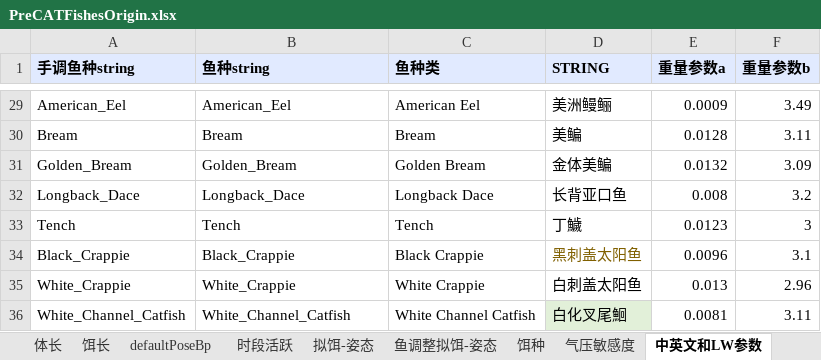
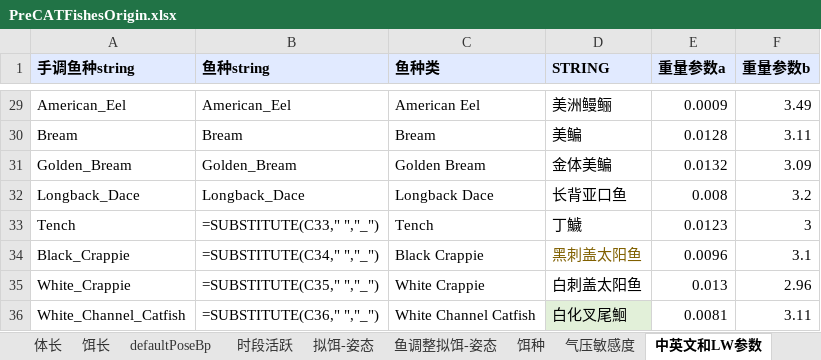
Before and after one commit to futouyiba/StatDemo, an Excel workbook: intermediateTables/PreCATFishesOrigin.xlsx, sheet 中英文和LW参数, drawn as a sheet; only a part is shown, gaps mark what is left out; values as stored, in another font and other column widths than the file's, no borders; formulas without a stored value are shown as written; the diff names each change by its address in the sheet, - before the commit and + after, or states it on an @@ line.

```diff
--- a/intermediateTables/PreCATFishesOrigin.xlsx (sheet 中英文和LW参数)
+++ b/intermediateTables/PreCATFishesOrigin.xlsx (sheet 中英文和LW参数)
-B33 (鱼种string): Tench
+B33 (鱼种string): =SUBSTITUTE(C33," ","_")
-B34 (鱼种string): Black_Crappie
+B34 (鱼种string): =SUBSTITUTE(C34," ","_")
-B35 (鱼种string): White_Crappie
+B35 (鱼种string): =SUBSTITUTE(C35," ","_")
-B36 (鱼种string): White_Channel_Catfish
+B36 (鱼种string): =SUBSTITUTE(C36," ","_")
```
Also changed, not shown: sheet 饵种, sheet 鱼种设计表, sheet 水温, sheet 时段活跃, other sheet tabs, intermediateTables/鱼单价工具.xlsx, 2 other files.
